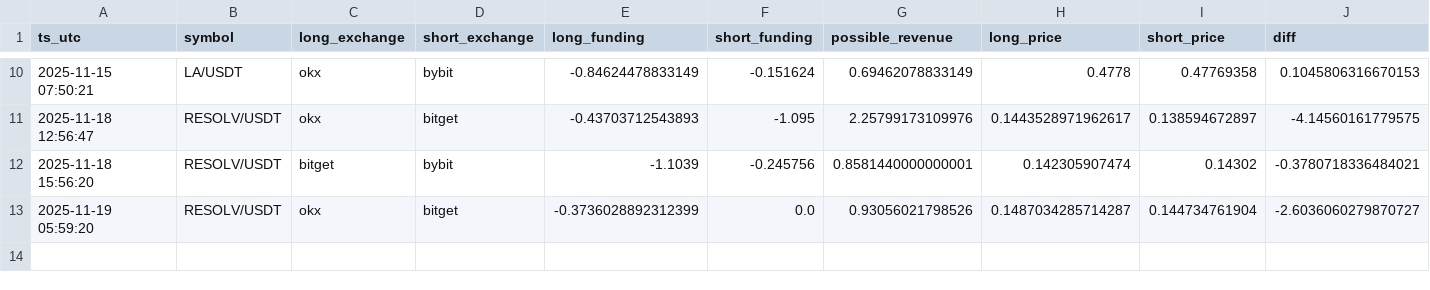
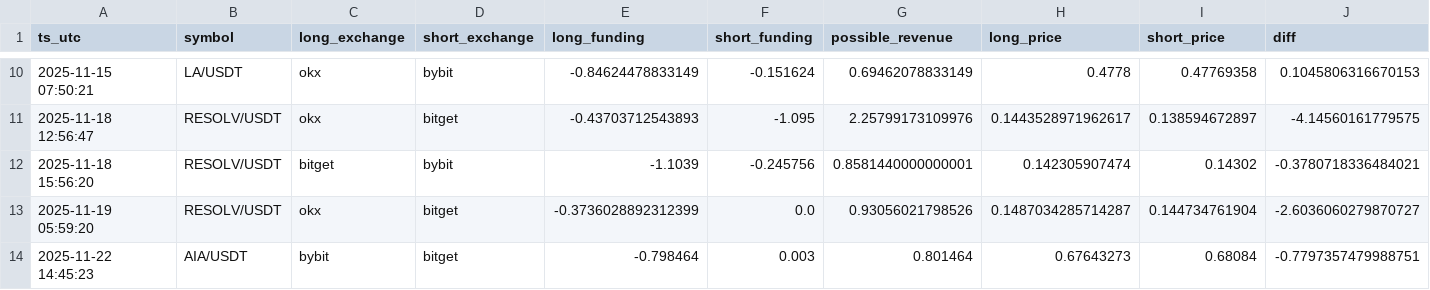
Before and after one commit to queeemowww/funfink, a CSV file: data/logs.csv, drawn as a sheet; only a part is shown, gaps mark what is left out; rows hold the shown columns only; the diff names each change by its address in the sheet, - before the commit and + after, or states it on an @@ line.

```diff
--- a/data/logs.csv
+++ b/data/logs.csv
+row 14: 2025-11-22 14:45:23 | AIA/USDT | bybit | bitget | -0.798464 | 0.003 | 0.801464 | 0.67643273 | 0.68084 | -0.7797357479988751
```
Also changed, not shown: 2 other files.
